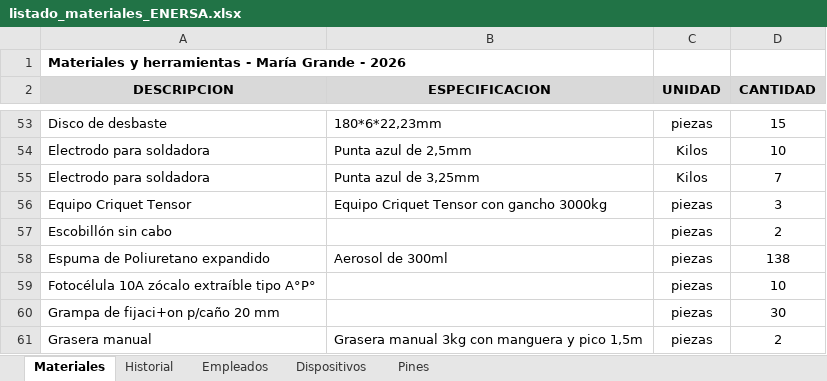
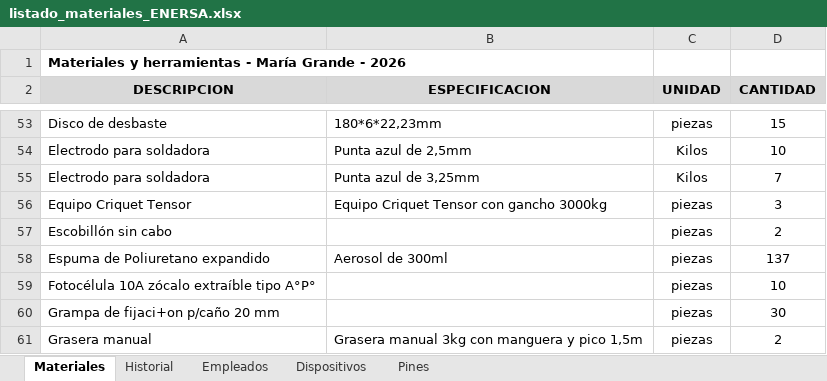
Before and after one commit to LEAVERA77/MaterialesNoMatriculadosGeneral, an Excel workbook: listado_materiales_ENERSA.xlsx, sheet Materiales, drawn as a sheet; only a part is shown, gaps mark what is left out; values as stored, in another font and other column widths than the file's, no borders; the diff names each change by its address in the sheet, - before the commit and + after, or states it on an @@ line.

```diff
--- a/listado_materiales_ENERSA.xlsx (sheet Materiales)
+++ b/listado_materiales_ENERSA.xlsx (sheet Materiales)
-D58 (CANTIDAD): 138
+D58 (CANTIDAD): 137
```
Also changed, not shown: sheet Historial, sheet Dispositivos.
